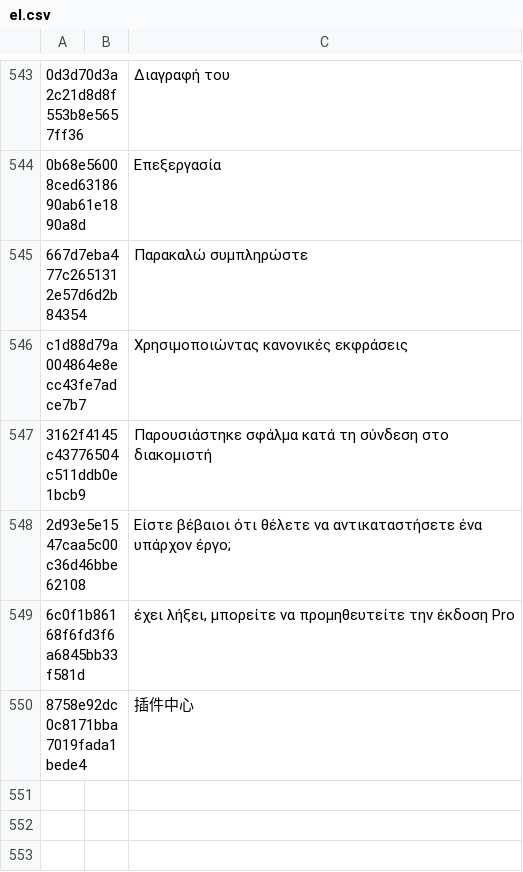
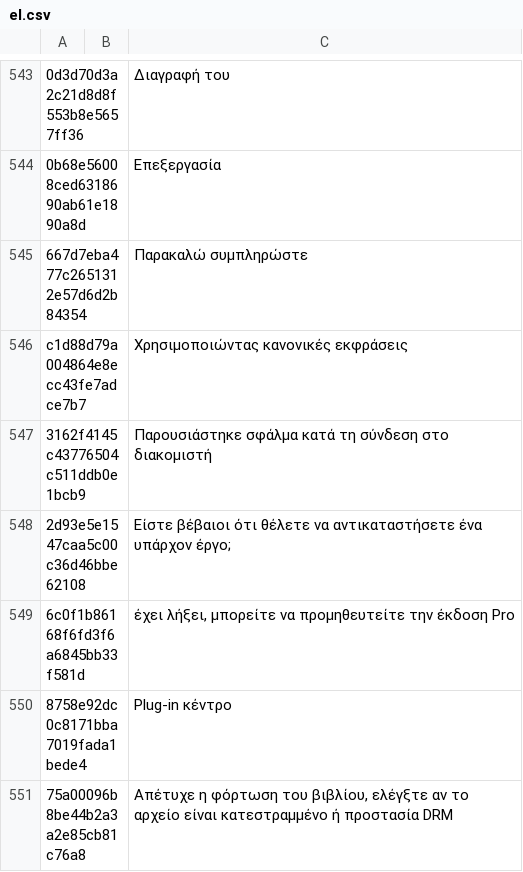
Before and after one commit to yinyue200/FlyReaderTranslation, a CSV file: FlyReaderMultilingualResourcesSolution/WebApplication1/el.csv, drawn as a sheet; only a part is shown, gaps mark what is left out.

```diff
--- a/FlyReaderMultilingualResourcesSolution/WebApplication1/el.csv
+++ b/FlyReaderMultilingualResourcesSolution/WebApplication1/el.csv
@@ -549,2 +549,3 @@ c1d88d79a004864e8ecc43fe7adce7b7," ","Χρησιμοποιώντας κανον
 6c0f1b86168f6fd3f6a6845bb33f581d," ","έχει λήξει, μπορείτε να προμηθευτείτε την έκδοση Pro",
-8758e92dc0c8171bba7019fada1bede4," ","插件中心",
+8758e92dc0c8171bba7019fada1bede4," ","Plug-in κέντρο",
+75a00096b8be44b2a3a2e85cb81c76a8," ","Απέτυχε η φόρτωση του βιβλίου, ελέγξτε αν το αρχείο είναι κατεστραμμένο ή προστασία DRM",
```
Also changed, not shown: FlyReaderMultilingualResourcesSolution/WebApplication1/ar.csv, FlyReaderMultilingualResourcesSolution/WebApplication1/hi.csv, 21 other files.
